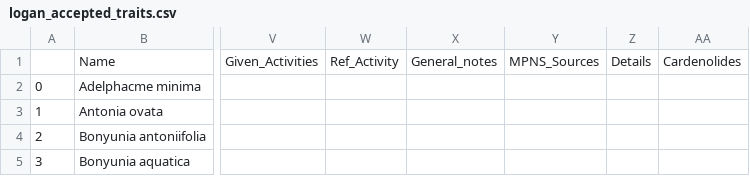
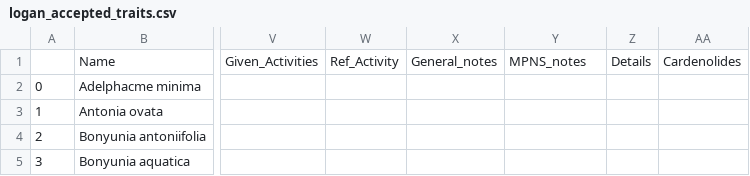
Before and after one commit to alrichardbollans/loganiaceae_traits, a CSV file: logan_manually_collected_data/outputs/logan_accepted_traits.csv, drawn as a sheet; only a part is shown, gaps mark what is left out; the diff names each change by its address in the sheet, - before the commit and + after, or states it on an @@ line.

```diff
--- a/logan_manually_collected_data/outputs/logan_accepted_traits.csv
+++ b/logan_manually_collected_data/outputs/logan_accepted_traits.csv
-Y1: MPNS_Sources
+Y1: MPNS_notes
```
Also changed, not shown: logan_manually_collected_data/outputs/encoded_traits.csv, logan_manually_collected_data/outputs/logan_alks_manual.csv, 7 other files.
